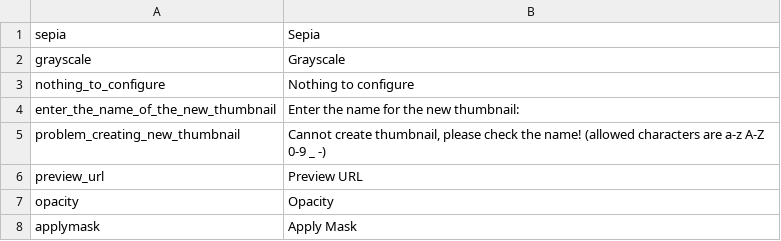
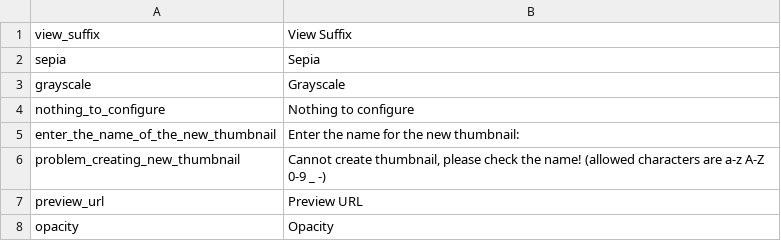
Before and after one commit to pimcore/pimcore, a CSV file: pimcore/config/texts/en.csv, drawn as a sheet; only a part is shown; the shorter side is filled out with more unchanged rows.

Commit message:
PIMCORE-994
git-svn-id: http://www.pimcore.org/svn/pimcore/private/core/trunk@533 1f8fe7d8-47f0-464c-8d0a-336f4953ab05

```diff
--- a/pimcore/config/texts/en.csv
+++ b/pimcore/config/texts/en.csv
@@ -1 +1,2 @@
+"view_suffix","View Suffix"
 "sepia","Sepia"
```
Also changed, not shown: 3 other files.
